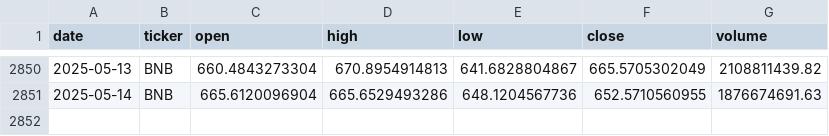
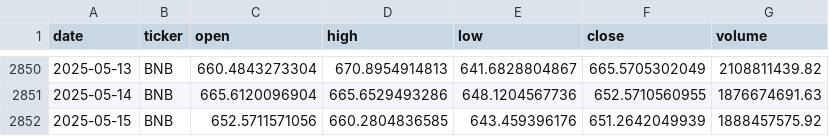
Before and after one commit to gvswann/Crypto-Demo-Kaggle-Downloader-MK.-II, a CSV file: data/BNB.csv, drawn as a sheet; only a part is shown, gaps mark what is left out; the diff names each change by its address in the sheet, - before the commit and + after, or states it on an @@ line.

```diff
--- a/data/BNB.csv
+++ b/data/BNB.csv
+row 2852: 2025-05-15 | BNB | 652.5711571056 | 660.2804836585 | 643.459396176 | 651.2642049939 | 1888457575.92
```
Also changed, not shown: data/BCH.csv, data/BTC.csv, 15 other files.
